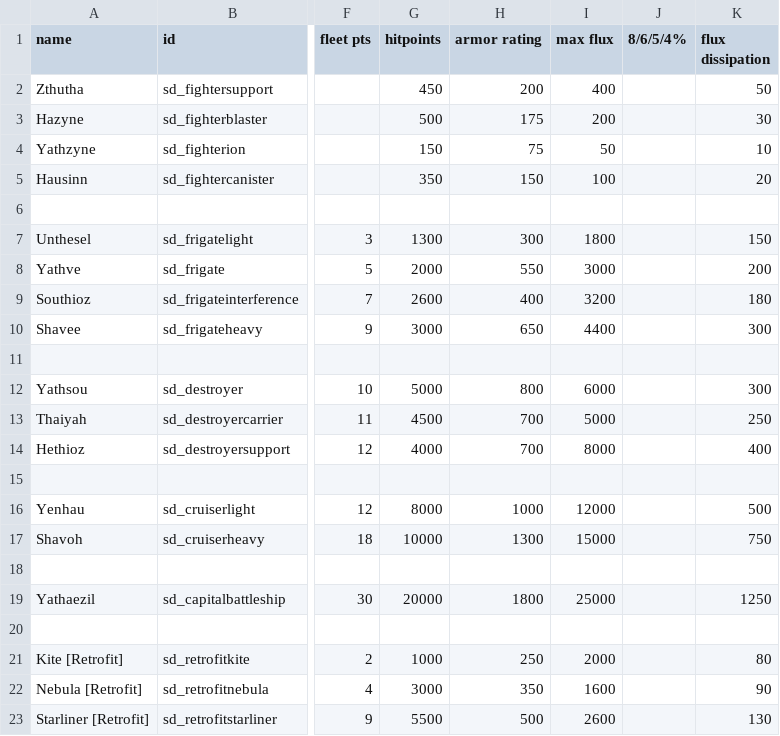
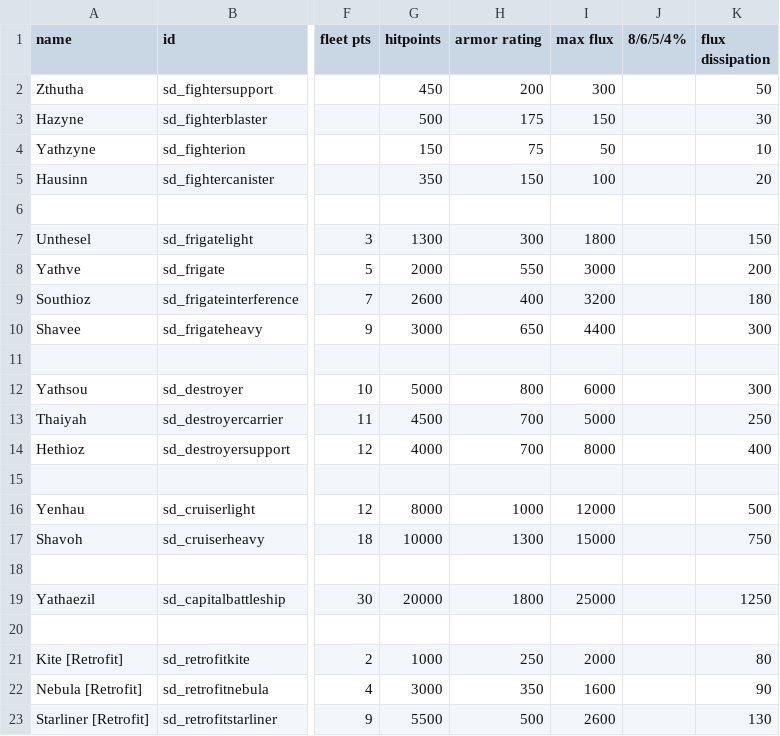
Before and after one commit to Sorrydough/Doughsector, a CSV file: data/hulls/ship_data.csv, drawn as a sheet; only a part is shown, gaps mark what is left out; the diff names each change by its address in the sheet, - before the commit and + after, or states it on an @@ line.

```diff
--- a/data/hulls/ship_data.csv
+++ b/data/hulls/ship_data.csv
-I2 (max flux): 400
+I2 (max flux): 300
-I3 (max flux): 200
+I3 (max flux): 150
```
Also changed, not shown: data/hulls/wing_data.csv, 4 other files.
